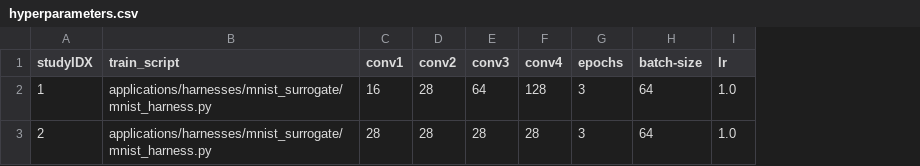
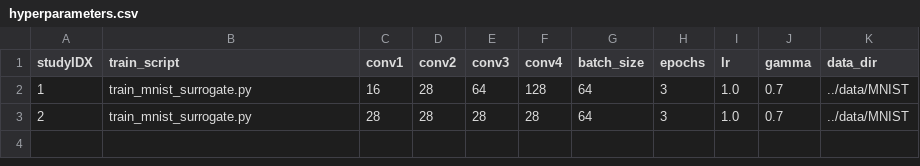
Before and after one commit to soumide1102/Yoke, a CSV file: applications/harnesses/mnist_surrogate/hyperparameters.csv, drawn as a sheet; removed rows and columns are numbered as before the commit, all else as after; the diff names each change by its address in the sheet, - before the commit and + after, or states it on an @@ line.

Commit message:
update mnist hyperparameters.csv and START_study.py

```diff
--- a/applications/harnesses/mnist_surrogate/hyperparameters.csv
+++ b/applications/harnesses/mnist_surrogate/hyperparameters.csv
+column G (batch_size), rows 2-3: 64 | 64
-column H (batch-size), rows 2-3: 64 | 64
+column J (gamma), rows 2-3: 0.7 | 0.7
+column K (data_dir), rows 2-3: ../data/MNIST | ../data/MNIST
-B2:B3 (train_script): applications/harnesses/mnist_surrogate/mnist_harness.py
+B2:B3 (train_script): train_mnist_surrogate.py
```
Also changed, not shown: 1 other file.
